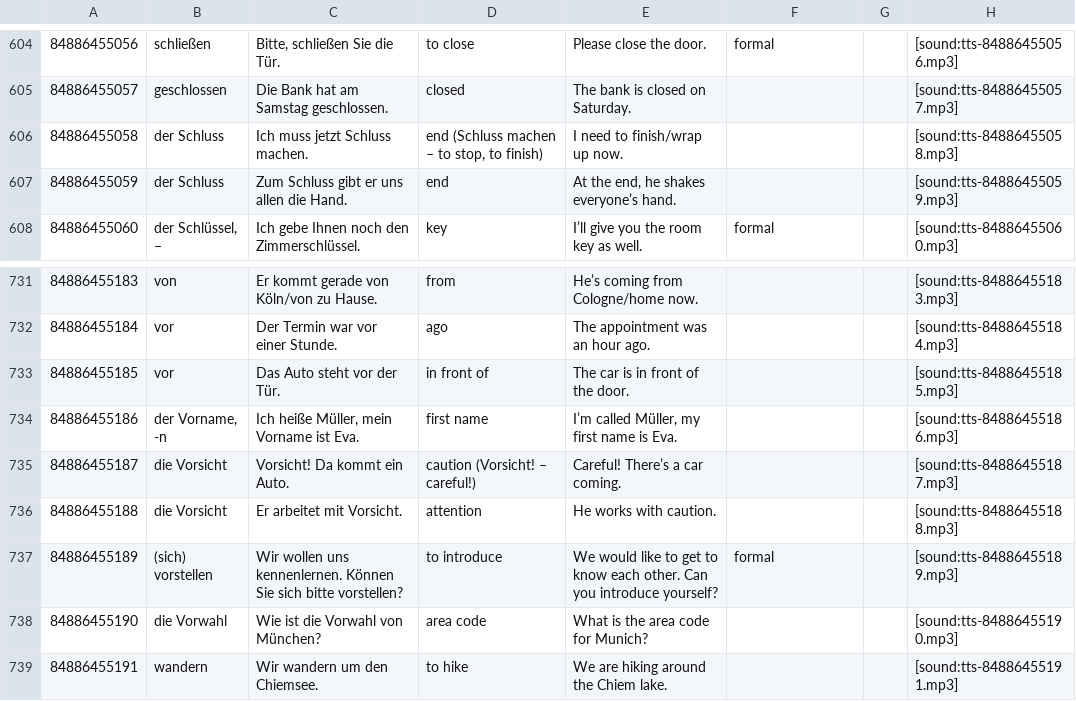
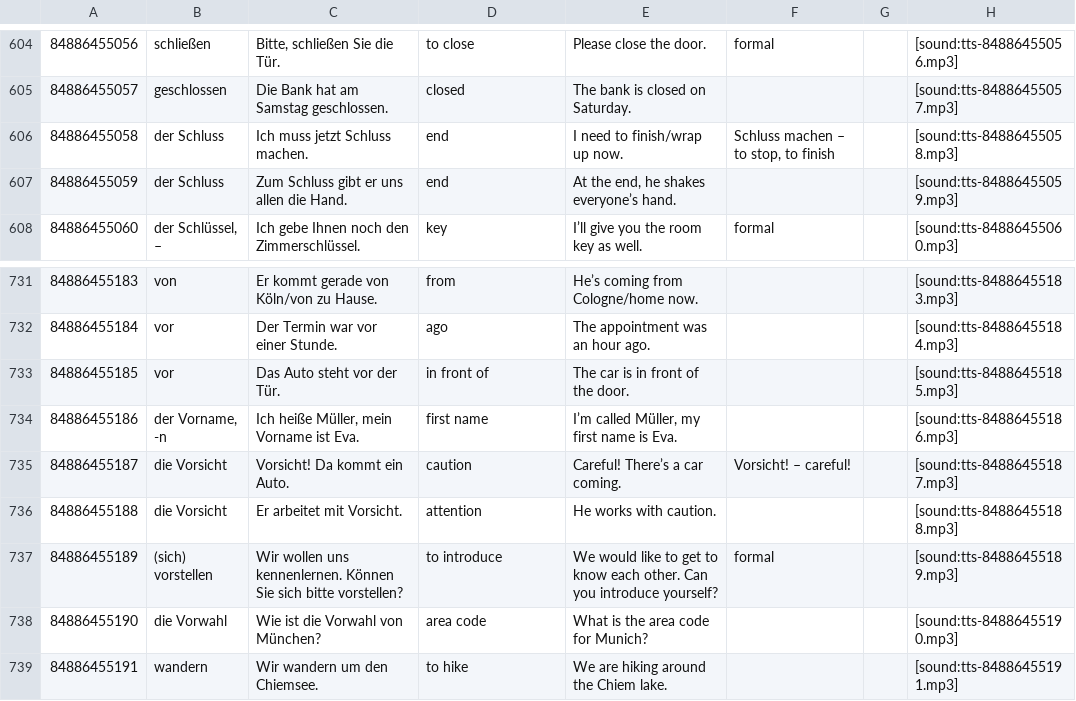
Before and after one commit to tomrenard/merk, a TSV file: data/goethe-a1.tsv, drawn as a sheet; only a part is shown, gaps mark what is left out; the diff covers the shown part only.

```diff
--- a/data/goethe-a1.tsv
+++ b/data/goethe-a1.tsv
@@ -605,3 +605,3 @@
 84886455057	geschlossen	Die Bank hat am Samstag geschlossen.	closed	The bank is closed on Saturday.			[sound:tts-84886455057.mp3]
-84886455058	der Schluss	Ich muss jetzt Schluss machen.	end (Schluss machen – to stop, to finish)	I need to finish/wrap up now.			[sound:tts-84886455058.mp3]
+84886455058	der Schluss	Ich muss jetzt Schluss machen.	end	I need to finish/wrap up now.	Schluss machen – to stop, to finish		[sound:tts-84886455058.mp3]
 84886455059	der Schluss	Zum Schluss gibt er uns allen die Hand.	end	At the end, he shakes everyone’s hand.			[sound:tts-84886455059.mp3]
@@ -734,3 +734,3 @@
 84886455186	der Vorname, -n	Ich heiße Müller, mein Vorname ist Eva.	first name	I’m called Müller, my first name is Eva.			[sound:tts-84886455186.mp3]
-84886455187	die Vorsicht	Vorsicht! Da kommt ein Auto.	caution (Vorsicht! – careful!)	Careful! There’s a car coming.			[sound:tts-84886455187.mp3]
+84886455187	die Vorsicht	Vorsicht! Da kommt ein Auto.	caution	Careful! There’s a car coming.	Vorsicht! – careful!		[sound:tts-84886455187.mp3]
 84886455188	die Vorsicht	Er arbeitet mit Vorsicht.	attention	He works with caution.			[sound:tts-84886455188.mp3]
```
Also changed, not shown: 14 edited cells elsewhere in this file, 2 other files.
